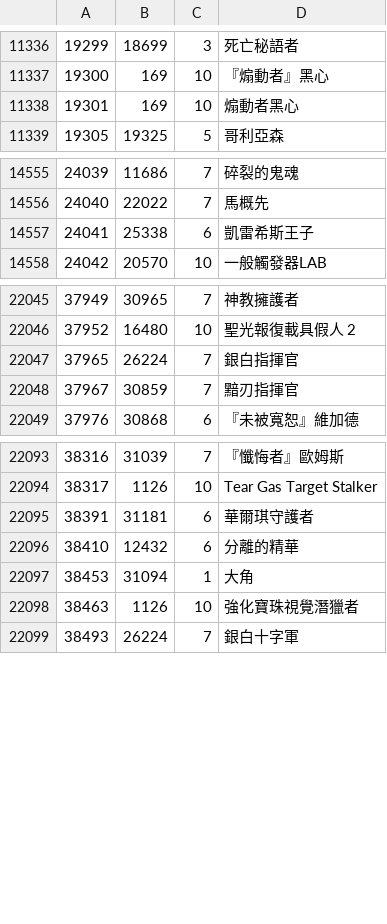
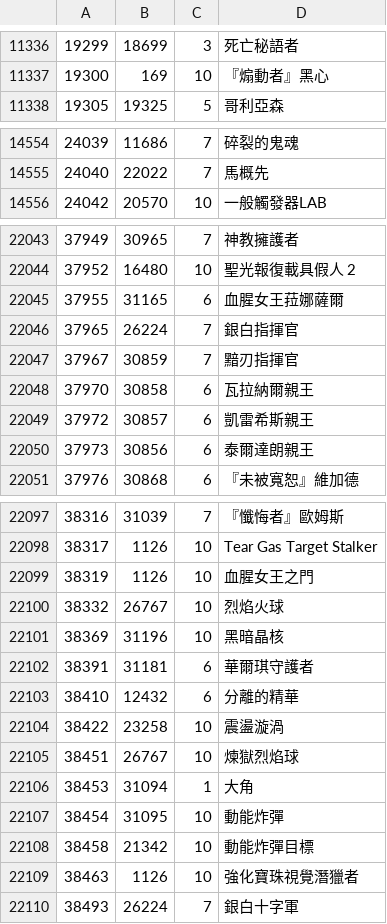
Before and after one commit to ferso/wowmodelviewer, a CSV file: bin/zhTW/npcs.csv, drawn as a sheet; only a part is shown, gaps mark what is left out; the diff covers the shown part only.

```diff
--- a/bin/zhTW/npcs.csv
+++ b/bin/zhTW/npcs.csv
@@ -11337,3 +11337,2 @@
 19300,169,10,『煽動者』黑心
-19301,169,10,煽動者黑心
 19305,19325,5,哥利亞森
@@ -14556,3 +14555,2 @@
 24040,22022,7,馬概先
-24041,25338,6,凱雷希斯王子
 24042,20570,10,一般觸發器LAB
@@ -22046,4 +22044,8 @@
 37952,16480,10,聖光報復載具假人 2
+37955,31165,6,血腥女王菈娜薩爾
 37965,26224,7,銀白指揮官
 37967,30859,7,黯刃指揮官
+37970,30858,6,瓦拉納爾親王
+37972,30857,6,凱雷希斯親王
+37973,30856,6,泰爾達朗親王
 37976,30868,6,『未被寬恕』維加德
@@ -22094,5 +22098,12 @@
 38317,1126,10,Tear Gas Target Stalker
+38319,1126,10,血腥女王之門
+38332,26767,10,烈焰火球
+38369,31196,10,黑暗晶核
 38391,31181,6,華爾琪守護者
 38410,12432,6,分離的精華
+38422,23258,10,震盪漩渦
+38451,26767,10,煉獄烈焰球
 38453,31094,1,大角
+38454,31095,10,動能炸彈
+38458,21342,10,動能炸彈目標
 38463,1126,10,強化寶珠視覺潛獵者
```
Also changed, not shown: 3 added rows, 1 removed row and 7 edited cells elsewhere in this file, bin/zhTW/items.csv.
